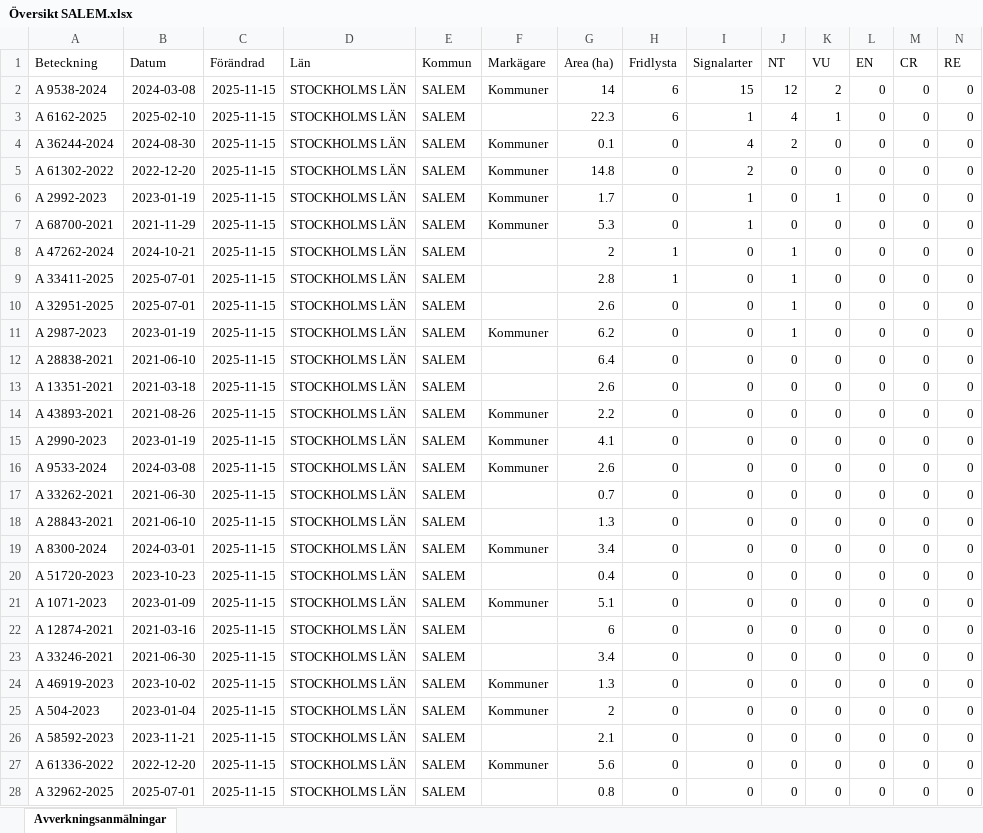
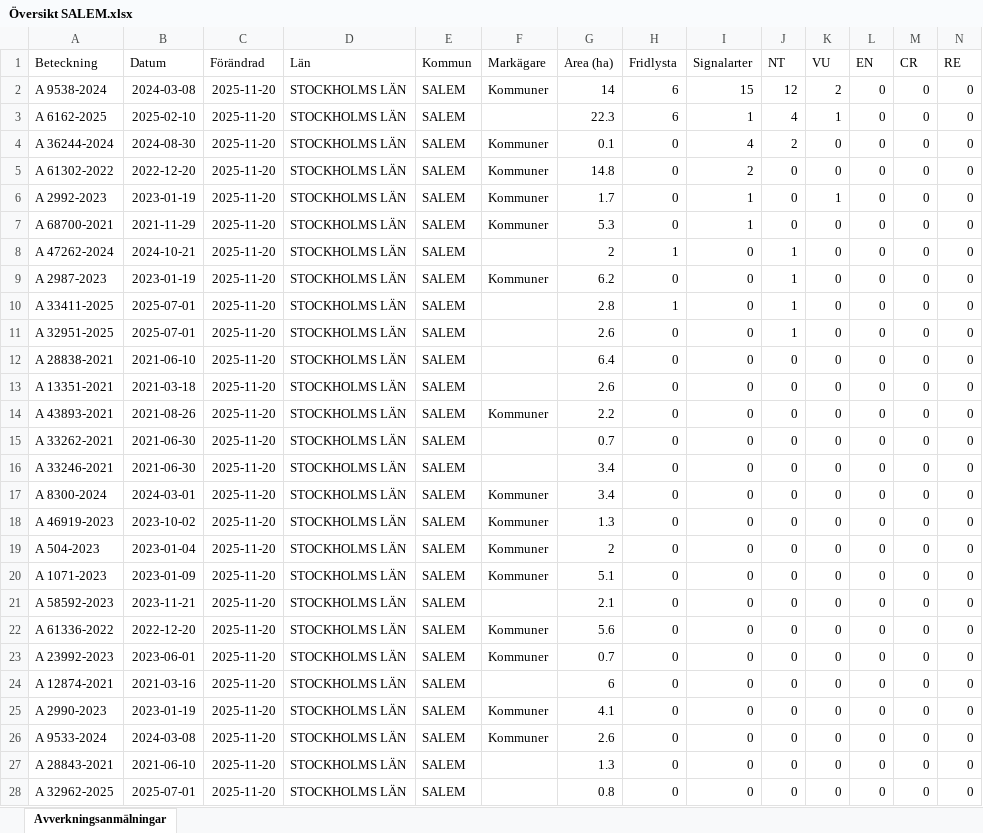
Before and after one commit to klasma/Logging_0128, an Excel workbook: Översikt SALEM.xlsx, sheet Avverkningsanmälningar, drawn as a sheet; only a part is shown; values as stored, in another font and other column widths than the file's, no borders; removed rows and columns are numbered as before the commit, all else as after; rows hold the shown columns only; the diff covers the shown part only; the diff names each change by its address in the sheet, - before the commit and + after, or states it on an @@ line.

```diff
--- a/Översikt SALEM.xlsx (sheet Avverkningsanmälningar)
+++ b/Översikt SALEM.xlsx (sheet Avverkningsanmälningar)
-C2:C8 (Förändrad): 2025-11-15
+C2:C8 (Förändrad): 2025-11-20
+row 9: A 2987-2023 | 2023-01-19 | 2025-11-20 | STOCKHOLMS LÄN | SALEM | Kommuner | 6.2 | 0 | 0 | 1 | 0 | 0 | 0 | 0
-C10:C11 (Förändrad): 2025-11-15
+C10:C11 (Förändrad): 2025-11-20
-row 11: A 2987-2023 | 2023-01-19 | 2025-11-15 | STOCKHOLMS LÄN | SALEM | Kommuner | 6.2 | 0 | 0 | 1 | 0 | 0 | 0 | 0
-C12:C14 (Förändrad): 2025-11-15
+C12:C14 (Förändrad): 2025-11-20
-row 15: A 2990-2023 | 2023-01-19 | 2025-11-15 | STOCKHOLMS LÄN | SALEM | Kommuner | 4.1 | 0 | 0 | 0 | 0 | 0 | 0 | 0
-row 16: A 9533-2024 | 2024-03-08 | 2025-11-15 | STOCKHOLMS LÄN | SALEM | Kommuner | 2.6 | 0 | 0 | 0 | 0 | 0 | 0 | 0
-C15:C17 (Förändrad): 2025-11-15
+C15:C17 (Förändrad): 2025-11-20
-A16 (Beteckning): A 28843-2021
+A16 (Beteckning): A 33246-2021
-B16 (Datum): 2021-06-10
+B16 (Datum): 2021-06-30
-G16 (Area (ha)): 1.3
+G16 (Area (ha)): 3.4
-row 20: A 51720-2023 | 2023-10-23 | 2025-11-15 | STOCKHOLMS LÄN | SALEM |  | 0.4 | 0 | 0 | 0 | 0 | 0 | 0 | 0
-row 21: A 1071-2023 | 2023-01-09 | 2025-11-15 | STOCKHOLMS LÄN | SALEM | Kommuner | 5.1 | 0 | 0 | 0 | 0 | 0 | 0 | 0
-row 22: A 12874-2021 | 2021-03-16 | 2025-11-15 | STOCKHOLMS LÄN | SALEM |  | 6 | 0 | 0 | 0 | 0 | 0 | 0 | 0
-row 23: A 33246-2021 | 2021-06-30 | 2025-11-15 | STOCKHOLMS LÄN | SALEM |  | 3.4 | 0 | 0 | 0 | 0 | 0 | 0 | 0
-C18:C19 (Förändrad): 2025-11-15
+C18:C19 (Förändrad): 2025-11-20
+row 20: A 1071-2023 | 2023-01-09 | 2025-11-20 | STOCKHOLMS LÄN | SALEM | Kommuner | 5.1 | 0 | 0 | 0 | 0 | 0 | 0 | 0
-C21:C22 (Förändrad): 2025-11-15
+C21:C22 (Förändrad): 2025-11-20
+row 23: A 23992-2023 | 2023-06-01 | 2025-11-20 | STOCKHOLMS LÄN | SALEM | Kommuner | 0.7 | 0 | 0 | 0 | 0 | 0 | 0 | 0
+row 24: A 12874-2021 | 2021-03-16 | 2025-11-20 | STOCKHOLMS LÄN | SALEM |  | 6 | 0 | 0 | 0 | 0 | 0 | 0 | 0
+row 25: A 2990-2023 | 2023-01-19 | 2025-11-20 | STOCKHOLMS LÄN | SALEM | Kommuner | 4.1 | 0 | 0 | 0 | 0 | 0 | 0 | 0
+row 26: A 9533-2024 | 2024-03-08 | 2025-11-20 | STOCKHOLMS LÄN | SALEM | Kommuner | 2.6 | 0 | 0 | 0 | 0 | 0 | 0 | 0
+row 27: A 28843-2021 | 2021-06-10 | 2025-11-20 | STOCKHOLMS LÄN | SALEM |  | 1.3 | 0 | 0 | 0 | 0 | 0 | 0 | 0
-C28 (Förändrad): 2025-11-15
+C28 (Förändrad): 2025-11-20
```
Also changed, not shown: 30 edited cells elsewhere in this sheet, artfynd/A 2987-2023 artfynd.xlsx, artfynd/A 2992-2023 artfynd.xlsx, 53 other files.
